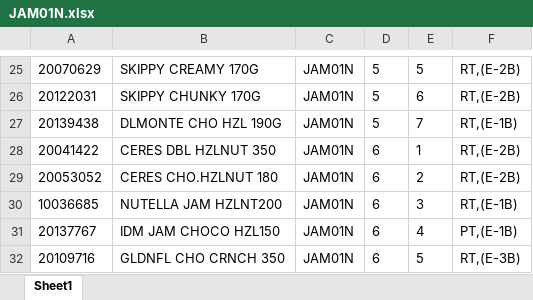
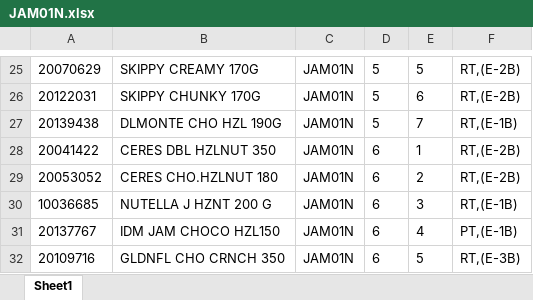
Before and after one commit to Rustandi07/listing, an Excel workbook: JAM01N.xlsx, sheet Sheet1, drawn as a sheet; only a part is shown, gaps mark what is left out; values as stored, in another font and other column widths than the file's, no borders; the diff names each change by its address in the sheet, - before the commit and + after, or states it on an @@ line.

Commit message:
upload JAM01N.xlsx

```diff
--- a/JAM01N.xlsx (sheet Sheet1)
+++ b/JAM01N.xlsx (sheet Sheet1)
-B30: NUTELLA JAM HZLNT200
+B30: NUTELLA J HZNT 200 G
```
